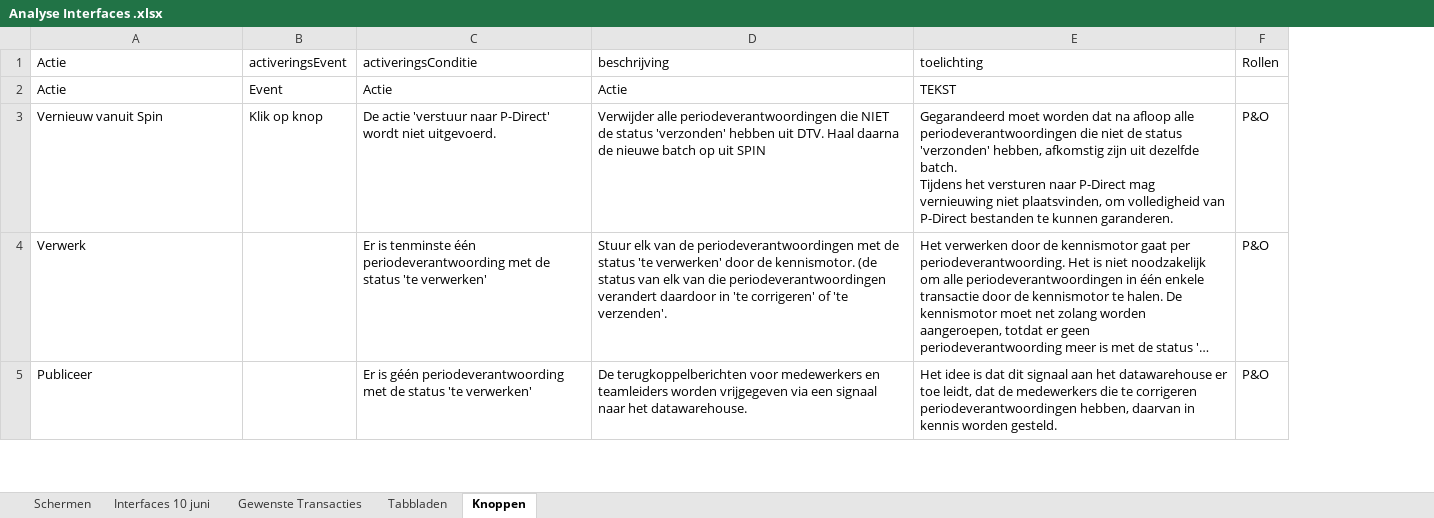
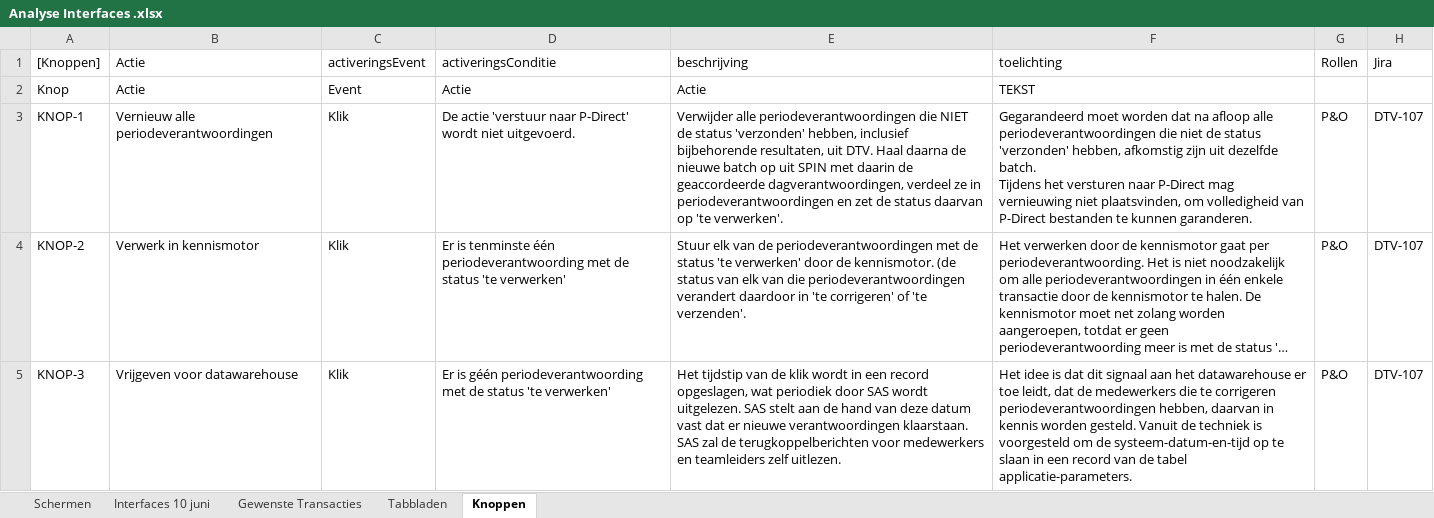
Before and after one commit to AmpersandTarski/ampersand-models, an Excel workbook: NVWA DTV/werkdocumenten/Analyse Interfaces .xlsx, sheet Knoppen, drawn as a sheet; only a part is shown; long unchanged cells end in …; values as stored, in another font and other column widths than the file's, no borders; addresses are those after the commit; the diff covers the shown part only; the diff names each change by its address in the sheet, - before the commit and + after, or states it on an @@ line.

```diff
--- a/NVWA DTV/werkdocumenten/Analyse Interfaces .xlsx (sheet Knoppen)
+++ b/NVWA DTV/werkdocumenten/Analyse Interfaces .xlsx (sheet Knoppen)
+column A ([Knoppen]), rows 2-5: Knop | KNOP-1 | KNOP-2 | KNOP-3
+column H (Jira), rows 3-5: all DTV-107
-B3 (Actie): Vernieuw vanuit Spin
+B3 (Actie): Vernieuw alle periodeverantwoordingen
-C3 (activeringsEvent): Klik op knop
+C3 (activeringsEvent): Klik
-E3 (beschrijving): …status 'verzonden' hebben uit DTV. Haal daarna de nieuwe batch op uit SPIN
+E3 (beschrijving): …status 'verzonden' hebben, inclusief bijbehorende resultaten, uit DTV. Haal daarna de nieuwe batch op uit SPIN met daarin de geaccordeerde dagverantwoordingen, verdeel ze in periodeverantwoordingen en zet de status daarvan op 'te verwerken'.
-B4 (Actie): Verwerk
+B4 (Actie): Verwerk in kennismotor
-C4:C5 (activeringsEvent): (empty)
+C4:C5 (activeringsEvent): Klik
-B5 (Actie): Publiceer
+B5 (Actie): Vrijgeven voor datawarehouse
-E5 (beschrijving): De terugkoppelberichten voor medewerkers en teamleiders worden vrijgegeven via een signaal naar het datawarehouse.
+E5 (beschrijving): Het tijdstip van de klik wordt in een record opgeslagen, wat periodiek door SAS wordt uitgelezen. SAS stelt aan de hand van deze datum vast dat er nieuwe verantwoordingen klaarstaan. SAS zal de terugkoppelberichten voor medewerkers en teamleiders zelf uitlezen.
-F5 (toelichting): …worden gesteld.
+F5 (toelichting): …worden gesteld. Vanuit de techniek is voorgesteld om de systeem-datum-en-tijd op te slaan in een record van de tabel applicatie-parameters.
```
Also changed, not shown: 2 added rows and 3 edited cells elsewhere in this sheet, 2 other files.
